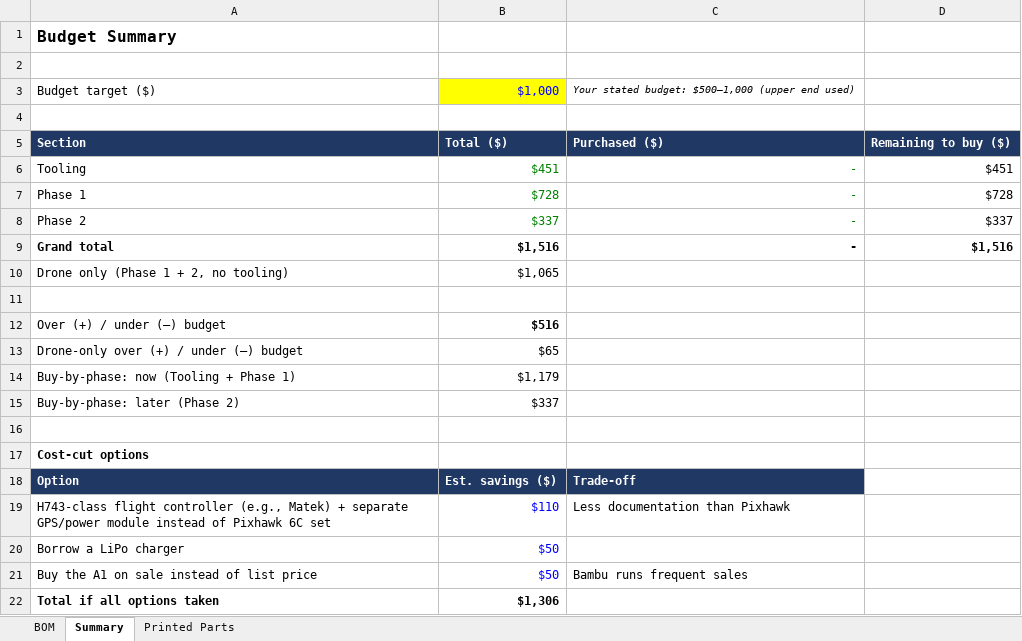
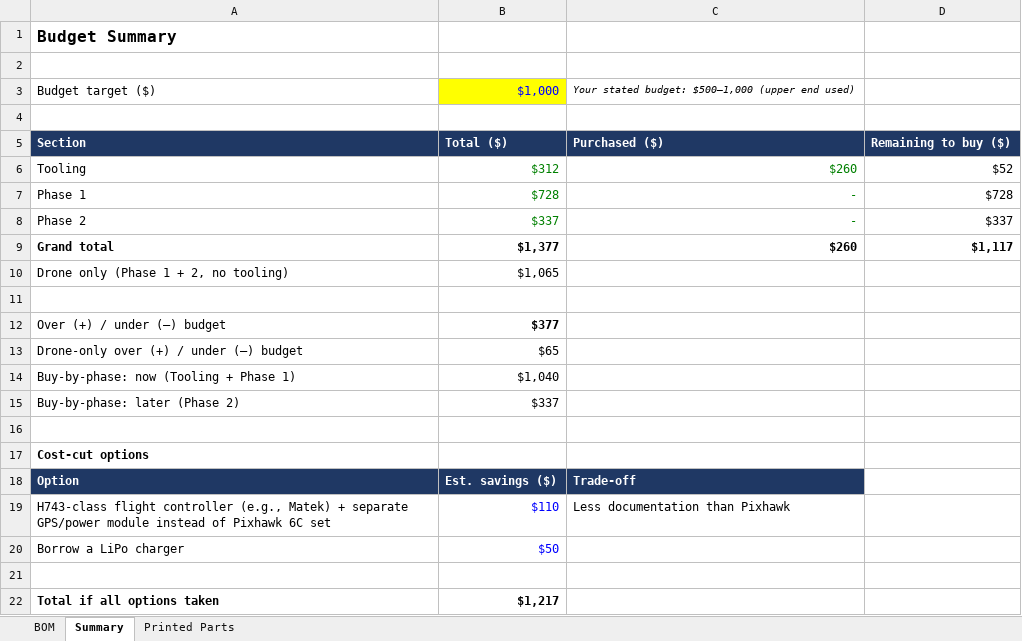
Before and after one commit to liamburlovic-tech/Drone_Project_1, an Excel workbook: docs/Drone_BOM_v1.xlsx, sheet Summary, drawn as a sheet; values as stored, in another font and other column widths than the file's, no borders; the diff names each change by its address in the sheet, - before the commit and + after, or states it on an @@ line.

```diff
--- a/docs/Drone_BOM_v1.xlsx (sheet Summary)
+++ b/docs/Drone_BOM_v1.xlsx (sheet Summary)
-B6: $451
+B6: $312
-C6: -
+C6: $260
-D6: $451
+D6: $52
-B9: $1,516
+B9: $1,377
-C9: -
+C9: $260
-D9: $1,516
+D9: $1,117
-B12: $516
+B12: $377
-B14: $1,179
+B14: $1,040
-row 21: Buy the A1 on sale instead of list price | $50 | Bambu runs frequent sales
+row 21: (empty)
-B22: $1,306
+B22: $1,217
```
Also changed, not shown: sheet BOM.
